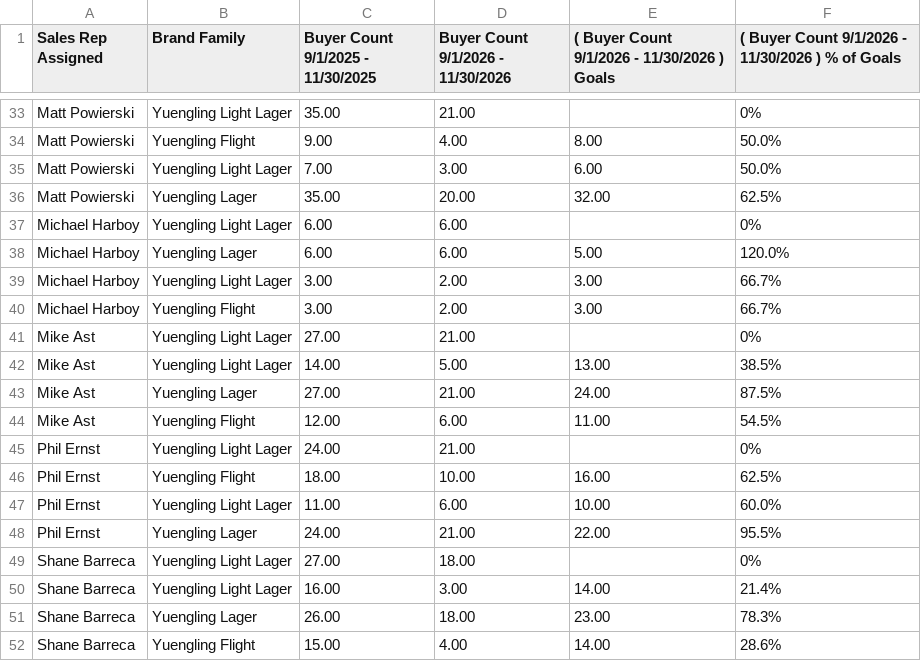
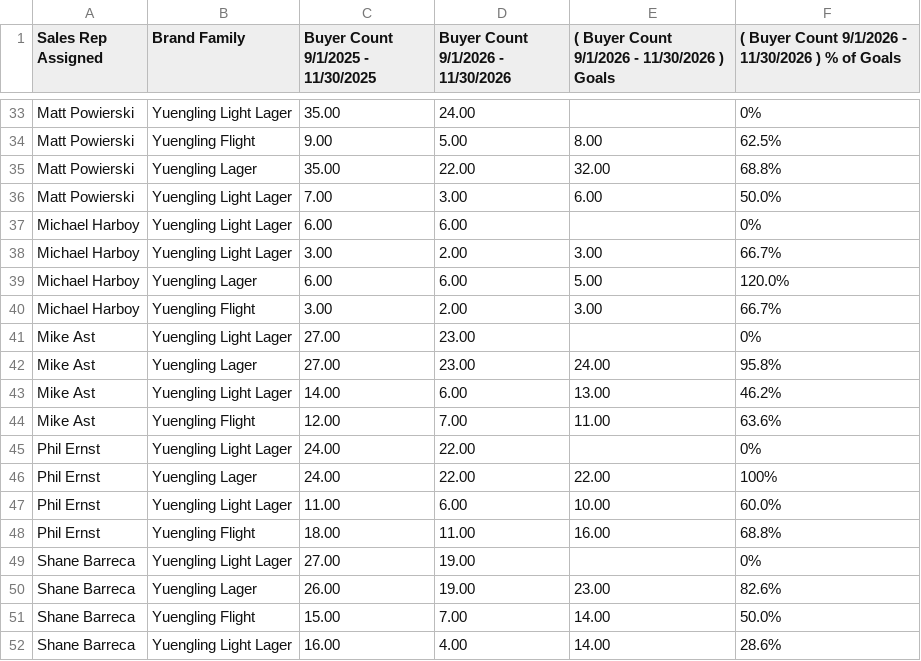
Before and after one commit to gavinsharkey5/Kohler-Dist-Master-Dashboard, a CSV file: incentive-tracking/data/yuengling_retention_fall_off.csv, drawn as a sheet; only a part is shown, gaps mark what is left out; removed rows and columns are numbered as before the commit, all else as after; the diff covers the shown part only; the diff names each change by its address in the sheet, - before the commit and + after, or states it on an @@ line.

```diff
--- a/incentive-tracking/data/yuengling_retention_fall_off.csv
+++ b/incentive-tracking/data/yuengling_retention_fall_off.csv
-D33: 21.00
+D33: 24.00
-D34: 4.00
+D34: 5.00
-F34: 50.0%
+F34: 62.5%
+row 35: Matt Powierski | Yuengling Lager | 35.00 | 22.00 | 32.00 | 68.8%
-row 36: Matt Powierski | Yuengling Lager | 35.00 | 20.00 | 32.00 | 62.5%
@@ row 39 moved to row 38: Michael Harboy @@
-D41: 21.00
+D41: 23.00
-row 42: Mike Ast | Yuengling Light Lager | 14.00 | 5.00 | 13.00 | 38.5%
-D42: 21.00
+D42: 23.00
-F42: 87.5%
+F42: 95.8%
+row 43: Mike Ast | Yuengling Light Lager | 14.00 | 6.00 | 13.00 | 46.2%
-D44: 6.00
+D44: 7.00
-F44: 54.5%
+F44: 63.6%
-D45: 21.00
+D45: 22.00
-row 46: Phil Ernst | Yuengling Flight | 18.00 | 10.00 | 16.00 | 62.5%
+row 46: Phil Ernst | Yuengling Lager | 24.00 | 22.00 | 22.00 | 100%
-row 48: Phil Ernst | Yuengling Lager | 24.00 | 21.00 | 22.00 | 95.5%
+row 48: Phil Ernst | Yuengling Flight | 18.00 | 11.00 | 16.00 | 68.8%
-D49: 18.00
+D49: 19.00
-row 50: Shane Barreca | Yuengling Light Lager | 16.00 | 3.00 | 14.00 | 21.4%
-D50: 18.00
+D50: 19.00
-F50: 78.3%
+F50: 82.6%
+row 51: Shane Barreca | Yuengling Flight | 15.00 | 7.00 | 14.00 | 50.0%
-B52 (Brand Family): Yuengling Flight
+B52 (Brand Family): Yuengling Light Lager
-C52: 15.00
+C52: 16.00
```
Also changed, not shown: 6 added rows, 6 removed rows, 1 moved row and 21 edited cells elsewhere in this file, incentive-tracking/data/mc_retention_off_prem.csv, incentive-tracking/data/mc_retention_on_prem.csv, 7 other files.
